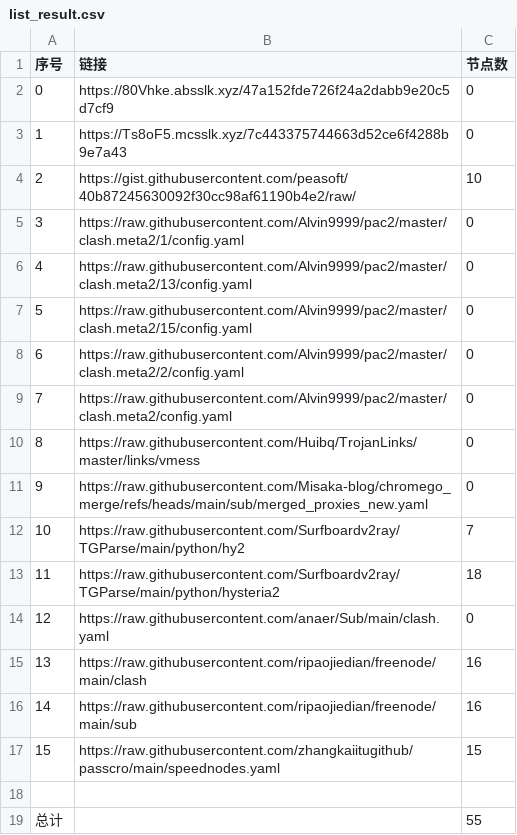
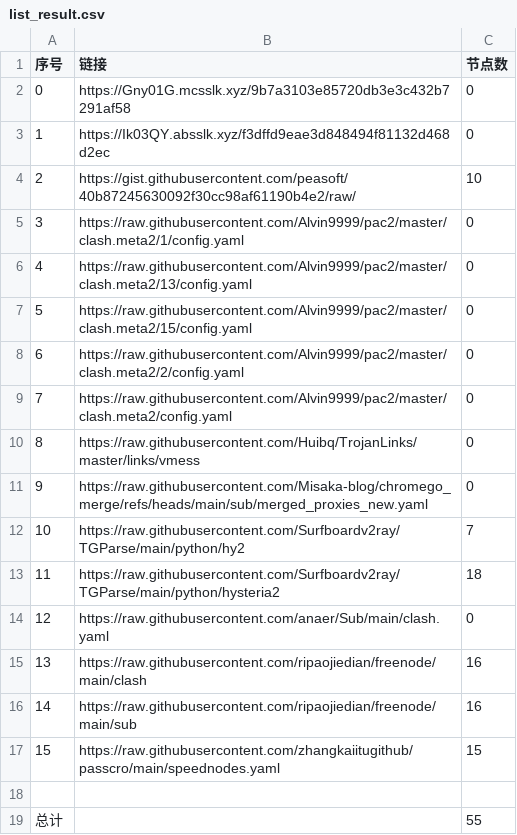
Before and after one commit to ResonanceForge/NoMoreWalls, a CSV file: list_result.csv, drawn as a sheet.

```diff
--- a/list_result.csv
+++ b/list_result.csv
@@ -1,4 +1,4 @@
 序号,链接,节点数
-0,https://80Vhke.absslk.xyz/47a152fde726f24a2dabb9e20c5d7cf9,0
-1,https://Ts8oF5.mcsslk.xyz/7c443375744663d52ce6f4288b9e7a43,0
+0,https://Gny01G.mcsslk.xyz/9b7a3103e85720db3e3c432b7291af58,0
+1,https://Ik03QY.absslk.xyz/f3dffd9eae3d848494f81132d468d2ec,0
 2,https://gist.githubusercontent.com/peasoft/40b87245630092f30cc98af61190b4e2/raw/,10
```
Also changed, not shown: 4 other files.
